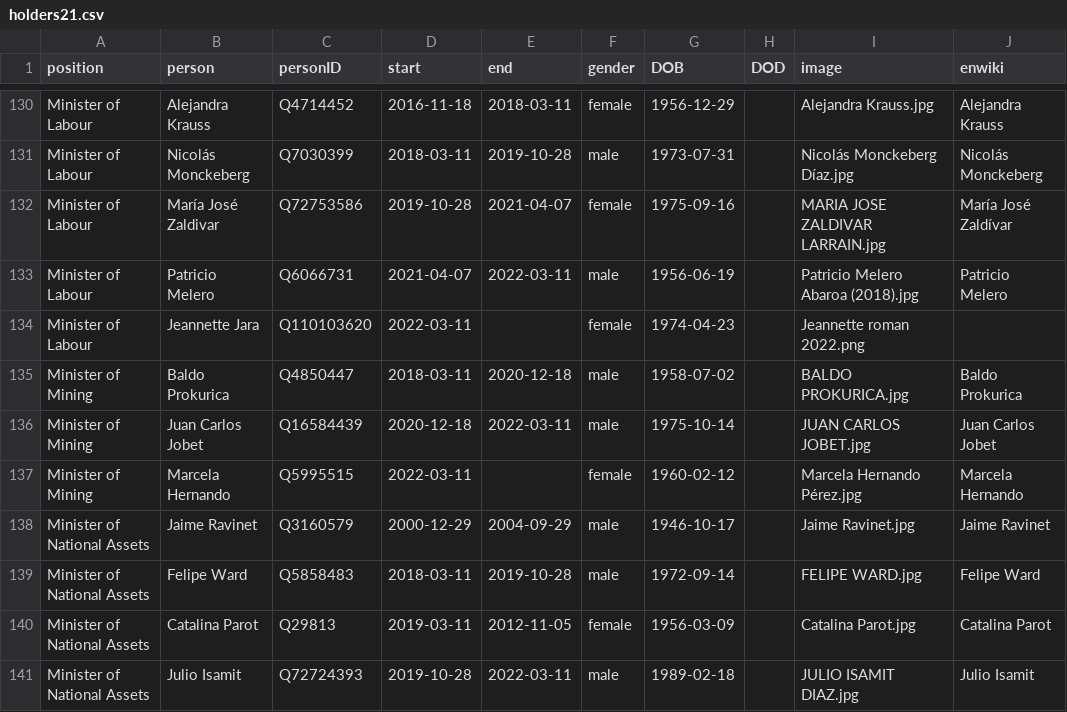
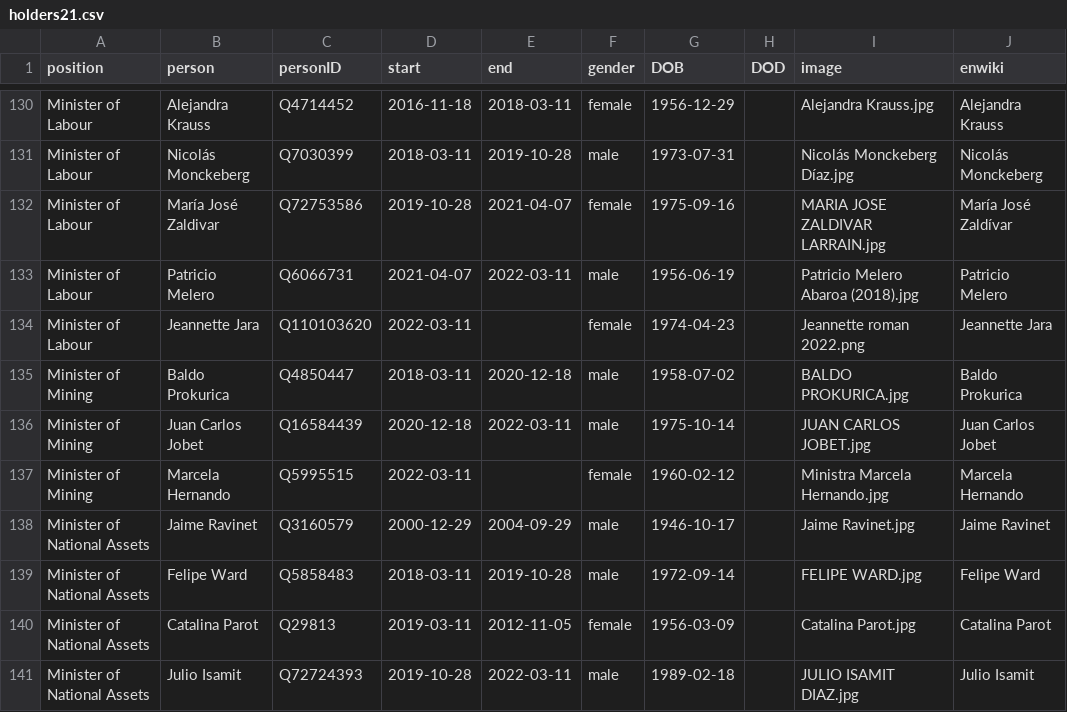
Before and after one commit to every-politician-scrapers/chile-ministers, a CSV file: html/holders21.csv, drawn as a sheet; only a part is shown, gaps mark what is left out; the diff covers the shown part only.

```diff
--- a/html/holders21.csv
+++ b/html/holders21.csv
@@ -133,6 +133,6 @@ Minister of Labour,María José Zaldivar,Q72753586,2019-10-28,2021-04-07,female,
 Minister of Labour,Patricio Melero,Q6066731,2021-04-07,2022-03-11,male,1956-06-19,,Patricio Melero Abaroa (2018).jpg,Patricio Melero
-Minister of Labour,Jeannette Jara,Q110103620,2022-03-11,,female,1974-04-23,,Jeannette roman 2022.png,
+Minister of Labour,Jeannette Jara,Q110103620,2022-03-11,,female,1974-04-23,,Jeannette roman 2022.png,Jeannette Jara
 Minister of Mining,Baldo Prokurica,Q4850447,2018-03-11,2020-12-18,male,1958-07-02,,BALDO PROKURICA.jpg,Baldo Prokurica
 Minister of Mining,Juan Carlos Jobet,Q16584439,2020-12-18,2022-03-11,male,1975-10-14,,JUAN CARLOS JOBET.jpg,Juan Carlos Jobet
-Minister of Mining,Marcela Hernando,Q5995515,2022-03-11,,female,1960-02-12,,Marcela Hernando Pérez.jpg,Marcela Hernando
+Minister of Mining,Marcela Hernando,Q5995515,2022-03-11,,female,1960-02-12,,Ministra Marcela Hernando.jpg,Marcela Hernando
 Minister of National Assets,Jaime Ravinet,Q3160579,2000-12-29,2004-09-29,male,1946-10-17,,Jaime Ravinet.jpg,Jaime Ravinet
```
Also changed, not shown: 1 added row and 14 edited cells elsewhere in this file, html/current.csv, html/legislators.csv.
